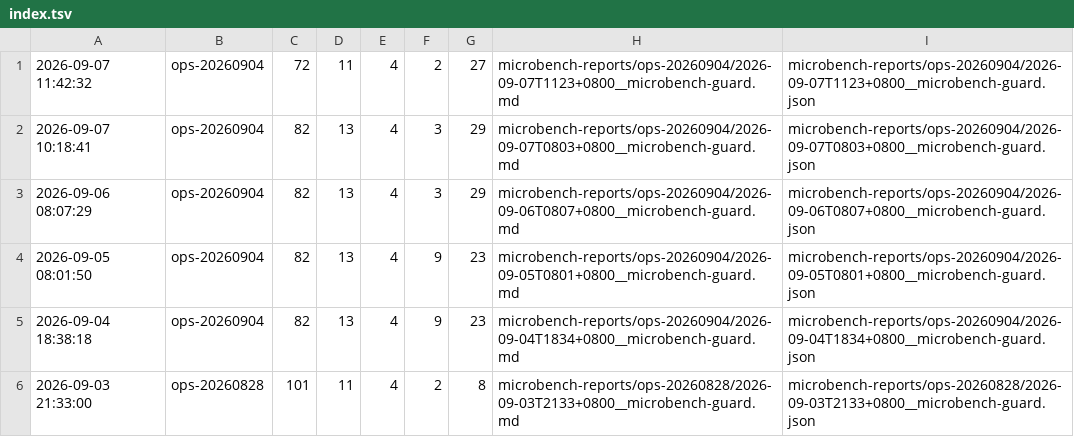
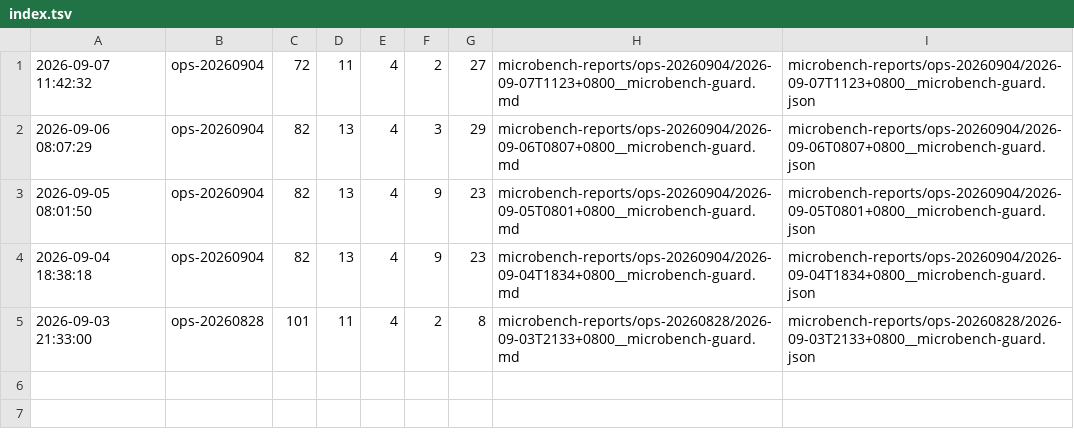
Before and after one commit to ziyang-cheng/SuperNPUBench, a TSV file: microbench-reports/index.tsv, drawn as a sheet.

```diff
--- a/microbench-reports/index.tsv
+++ b/microbench-reports/index.tsv
@@ -1,3 +1,2 @@
 2026-09-07 11:42:32	ops-20260904	72	11	4	2	27	microbench-reports/ops-20260904/2026-09-07T1123+0800__microbench-guard.md	microbench-reports/ops-20260904/2026-09-07T1123+0800__microbench-guard.json
-2026-09-07 10:18:41	ops-20260904	82	13	4	3	29	microbench-reports/ops-20260904/2026-09-07T0803+0800__microbench-guard.md	microbench-reports/ops-20260904/2026-09-07T0803+0800__microbench-guard.json
 2026-09-06 08:07:29	ops-20260904	82	13	4	3	29	microbench-reports/ops-20260904/2026-09-06T0807+0800__microbench-guard.md	microbench-reports/ops-20260904/2026-09-06T0807+0800__microbench-guard.json
```
Also changed, not shown: 3 other files.
